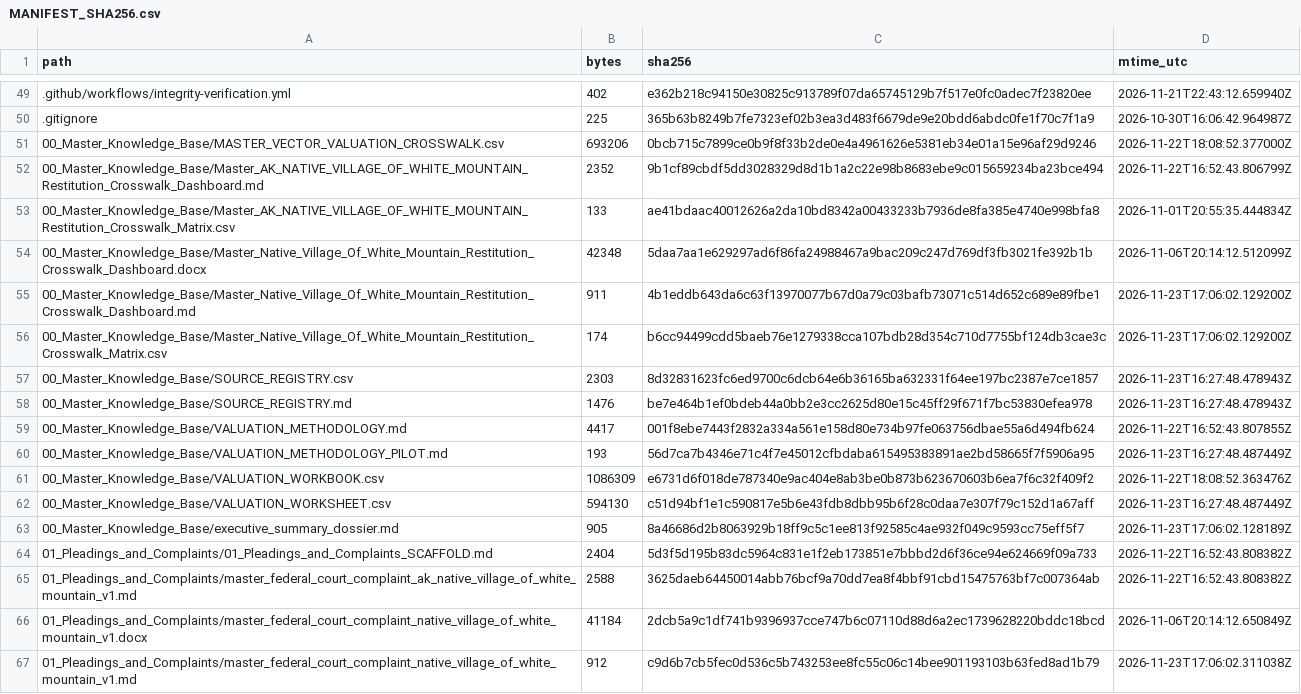
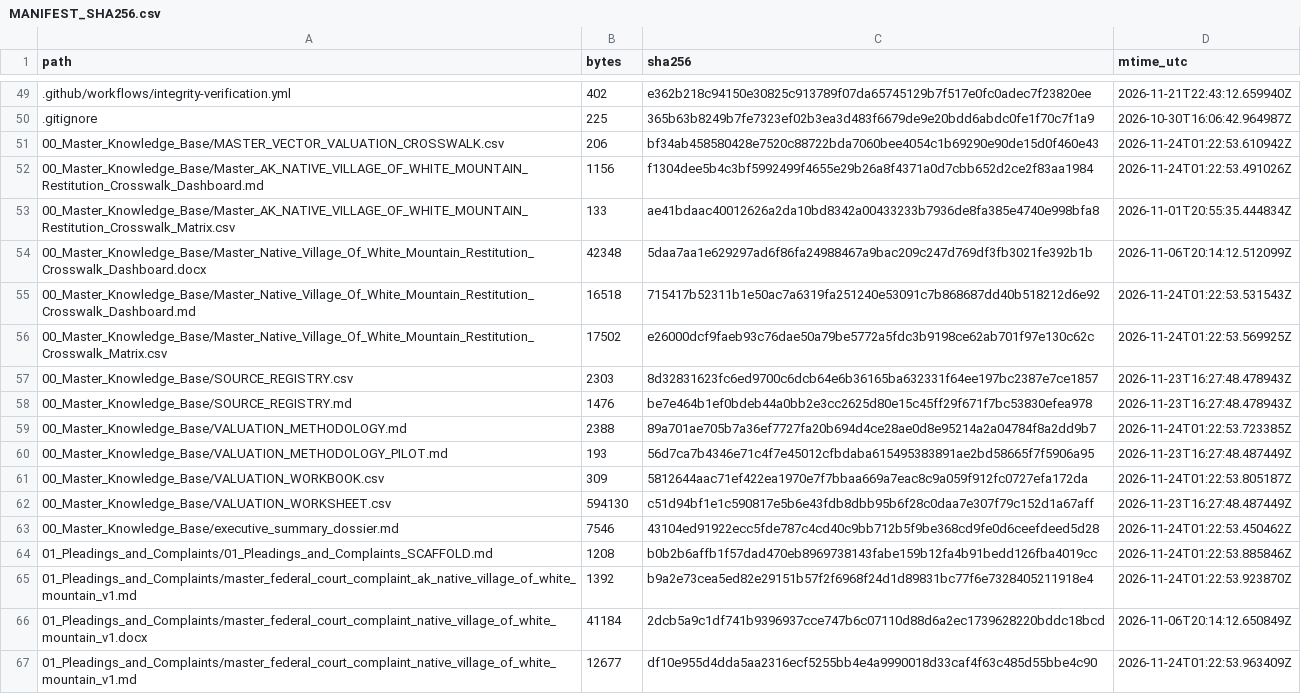
Before and after one commit to GlobalRestitutionAlliance/turtle-island-us-ak-native-village-of-white-mountain-master-litigation, a CSV file: 99_Archives_and_Manifests/MANIFEST_SHA256.csv, drawn as a sheet; only a part is shown, gaps mark what is left out; the diff covers the shown part only.

```diff
--- a/99_Archives_and_Manifests/MANIFEST_SHA256.csv
+++ b/99_Archives_and_Manifests/MANIFEST_SHA256.csv
@@ -50,18 +50,18 @@ path,bytes,sha256,mtime_utc
 .gitignore,225,365b63b8249b7fe7323ef02b3ea3d483f6679de9e20bdd6abdc0fe1f70c7f1a9,2026-10-30T16:06:42.964987Z
-00_Master_Knowledge_Base/MASTER_VECTOR_VALUATION_CROSSWALK.csv,693206,0bcb715c7899ce0b9f8f33b2de0e4a4961626e5381eb34e01a15e96af29d9246,2026-11-22T18:08:52.377000Z
-00_Master_Knowledge_Base/Master_AK_NATIVE_VILLAGE_OF_WHITE_MOUNTAIN_Restitution_Crosswalk_Dashboard.md,2352,9b1cf89cbdf5dd3028329d8d1b1a2c22e98b8683ebe9c015659234ba23bce494,2026-11-22T16:52:43.806799Z
+00_Master_Knowledge_Base/MASTER_VECTOR_VALUATION_CROSSWALK.csv,206,bf34ab458580428e7520c88722bda7060bee4054c1b69290e90de15d0f460e43,2026-11-24T01:22:53.610942Z
+00_Master_Knowledge_Base/Master_AK_NATIVE_VILLAGE_OF_WHITE_MOUNTAIN_Restitution_Crosswalk_Dashboard.md,1156,f1304dee5b4c3bf5992499f4655e29b26a8f4371a0d7cbb652d2ce2f83aa1984,2026-11-24T01:22:53.491026Z
 00_Master_Knowledge_Base/Master_AK_NATIVE_VILLAGE_OF_WHITE_MOUNTAIN_Restitution_Crosswalk_Matrix.csv,133,ae41bdaac40012626a2da10bd8342a00433233b7936de8fa385e4740e998bfa8,2026-11-01T20:55:35.444834Z
 00_Master_Knowledge_Base/Master_Native_Village_Of_White_Mountain_Restitution_Crosswalk_Dashboard.docx,42348,5daa7aa1e629297ad6f86fa24988467a9bac209c247d769df3fb3021fe392b1b,2026-11-06T20:14:12.512099Z
-00_Master_Knowledge_Base/Master_Native_Village_Of_White_Mountain_Restitution_Crosswalk_Dashboard.md,911,4b1eddb643da6c63f13970077b67d0a79c03bafb73071c514d652c689e89fbe1,2026-11-23T17:06:02.129200Z
-00_Master_Knowledge_Base/Master_Native_Village_Of_White_Mountain_Restitution_Crosswalk_Matrix.csv,174,b6cc94499cdd5baeb76e1279338cca107bdb28d354c710d7755bf124db3cae3c,2026-11-23T17:06:02.129200Z
+00_Master_Knowledge_Base/Master_Native_Village_Of_White_Mountain_Restitution_Crosswalk_Dashboard.md,16518,715417b52311b1e50ac7a6319fa251240e53091c7b868687dd40b518212d6e92,2026-11-24T01:22:53.531543Z
+00_Master_Knowledge_Base/Master_Native_Village_Of_White_Mountain_Restitution_Crosswalk_Matrix.csv,17502,e26000dcf9faeb93c76dae50a79be5772a5fdc3b9198ce62ab701f97e130c62c,2026-11-24T01:22:53.569925Z
 00_Master_Knowledge_Base/SOURCE_REGISTRY.csv,2303,8d32831623fc6ed9700c6dcb64e6b36165ba632331f64ee197bc2387e7ce1857,2026-11-23T16:27:48.478943Z
 00_Master_Knowledge_Base/SOURCE_REGISTRY.md,1476,be7e464b1ef0bdeb44a0bb2e3cc2625d80e15c45ff29f671f7bc53830efea978,2026-11-23T16:27:48.478943Z
-00_Master_Knowledge_Base/VALUATION_METHODOLOGY.md,4417,001f8ebe7443f2832a334a561e158d80e734b97fe063756dbae55a6d494fb624,2026-11-22T16:52:43.807855Z
+00_Master_Knowledge_Base/VALUATION_METHODOLOGY.md,2388,89a701ae705b7a36ef7727fa20b694d4ce28ae0d8e95214a2a04784f8a2dd9b7,2026-11-24T01:22:53.723385Z
 00_Master_Knowledge_Base/VALUATION_METHODOLOGY_PILOT.md,193,56d7ca7b4346e71c4f7e45012cfbdaba615495383891ae2bd58665f7f5906a95,2026-11-23T16:27:48.487449Z
-00_Master_Knowledge_Base/VALUATION_WORKBOOK.csv,1086309,e6731d6f018de787340e9ac404e8ab3be0b873b623670603b6ea7f6c32f409f2,2026-11-22T18:08:52.363476Z
+00_Master_Knowledge_Base/VALUATION_WORKBOOK.csv,309,5812644aac71ef422ea1970e7f7bbaa669a7eac8c9a059f912fc0727efa172da,2026-11-24T01:22:53.805187Z
 00_Master_Knowledge_Base/VALUATION_WORKSHEET.csv,594130,c51d94bf1e1c590817e5b6e43fdb8dbb95b6f28c0daa7e307f79c152d1a67aff,2026-11-23T16:27:48.487449Z
-00_Master_Knowledge_Base/executive_summary_dossier.md,905,8a46686d2b8063929b18ff9c5c1ee813f92585c4ae932f049c9593cc75eff5f7,2026-11-23T17:06:02.128189Z
-01_Pleadings_and_Complaints/01_Pleadings_and_Complaints_SCAFFOLD.md,2404,5d3f5d195b83dc5964c831e1f2eb173851e7bbbd2d6f36ce94e624669f09a733,2026-11-22T16:52:43.808382Z
-01_Pleadings_and_Complaints/master_federal_court_complaint_ak_native_village_of_white_mountain_v1.md,2588,3625daeb64450014abb76bcf9a70dd7ea8f4bbf91cbd15475763bf7c007364ab,2026-11-22T16:52:43.808382Z
+00_Master_Knowledge_Base/executive_summary_dossier.md,7546,43104ed91922ecc5fde787c4cd40c9bb712b5f9be368cd9fe0d6ceefdeed5d28,2026-11-24T01:22:53.450462Z
+01_Pleadings_and_Complaints/01_Pleadings_and_Complaints_SCAFFOLD.md,1208,b0b2b6affb1f57dad470eb8969738143fabe159b12fa4b91bedd126fba4019cc,2026-11-24T01:22:53.885846Z
+01_Pleadings_and_Complaints/master_federal_court_complaint_ak_native_village_of_white_mountain_v1.md,1392,b9a2e73cea5ed82e29151b57f2f6968f24d1d89831bc77f6e7328405211918e4,2026-11-24T01:22:53.923870Z
 01_Pleadings_and_Complaints/master_federal_court_complaint_native_village_of_white_mountain_v1.docx,41184,2dcb5a9c1df741b9396937cce747b6c07110d88d6a2ec1739628220bddc18bcd,2026-11-06T20:14:12.650849Z
-01_Pleadings_and_Complaints/master_federal_court_complaint_native_village_of_white_mountain_v1.md,912,c9d6b7cb5fec0d536c5b743253ee8fc55c06c14bee901193103b63fed8ad1b79,2026-11-23T17:06:02.311038Z
+01_Pleadings_and_Complaints/master_federal_court_complaint_native_village_of_white_mountain_v1.md,12677,df10e955d4dda5aa2316ecf5255bb4e4a9990018d33caf4f63c485d55bbe4c90,2026-11-24T01:22:53.963409Z
```
Also changed, not shown: 86 edited cells elsewhere in this file, 39 other files.
